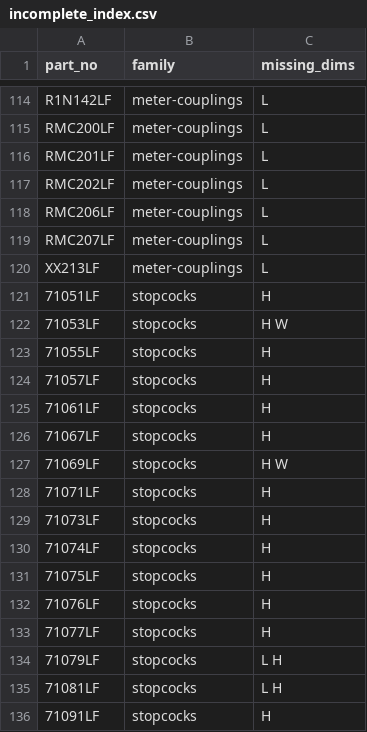
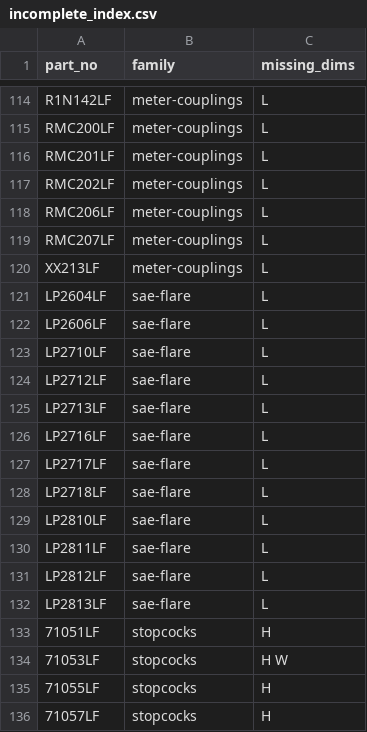
Before and after one commit to thomasagooden-crypto/tg-tech-data-sheets, a CSV file: incomplete_index.csv, drawn as a sheet; only a part is shown, gaps mark what is left out; the shorter side is filled out with more unchanged rows; the diff names each change by its address in the sheet, - before the commit and + after, or states it on an @@ line.

```diff
--- a/incomplete_index.csv
+++ b/incomplete_index.csv
+row 121: LP2604LF | sae-flare | L
+row 122: LP2606LF | sae-flare | L
+row 123: LP2710LF | sae-flare | L
+row 124: LP2712LF | sae-flare | L
+row 125: LP2713LF | sae-flare | L
+row 126: LP2716LF | sae-flare | L
+row 127: LP2717LF | sae-flare | L
+row 128: LP2718LF | sae-flare | L
+row 129: LP2810LF | sae-flare | L
+row 130: LP2811LF | sae-flare | L
+row 131: LP2812LF | sae-flare | L
+row 132: LP2813LF | sae-flare | L
```
Also changed, not shown: Master_Measurements.csv, Measurements_Needed.csv, 13 other files.
